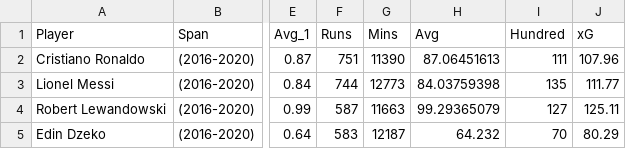
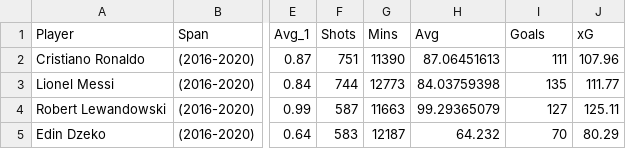
Before and after one commit to pgambhir88/pgambhir88.github.io, a CSV file: best_footballer_v2.csv, drawn as a sheet; only a part is shown, gaps mark what is left out; the diff names each change by its address in the sheet, - before the commit and + after, or states it on an @@ line.

Commit message:
Add files via upload

```diff
--- a/best_footballer_v2.csv
+++ b/best_footballer_v2.csv
-F1: Runs
+F1: Shots
-I1: Hundred
+I1: Goals
```
